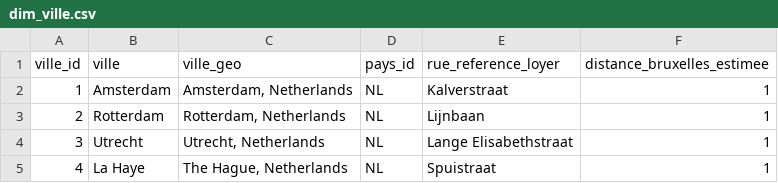
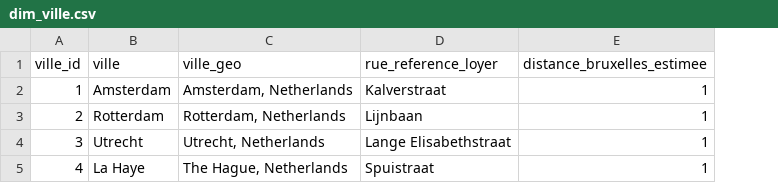
Before and after one commit to r-sarah/rendu-groupe4-sephora-pays-bas, a CSV file: data/gold/dim_ville.csv, drawn as a sheet; the diff names each change by its address in the sheet, - before the commit and + after, or states it on an @@ line.

```diff
--- a/data/gold/dim_ville.csv
+++ b/data/gold/dim_ville.csv
-column D (pays_id), rows 2-5: all NL
```
Also changed, not shown: data/gold/dim_date.csv, data/gold/vues/vue_villes.csv, 21 other files.
